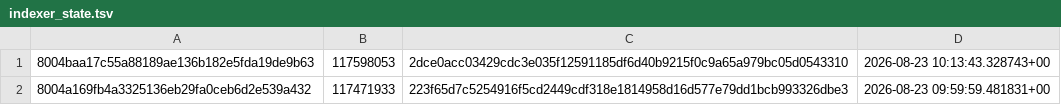
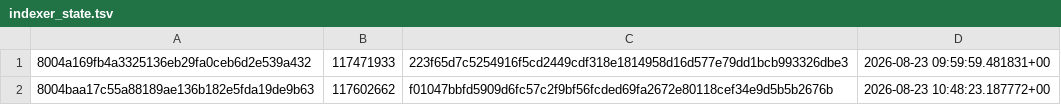
Before and after one commit to big14way/Trustlist, a TSV file: scripts/ci_seed/indexer_state.tsv, drawn as a sheet.

```diff
--- a/scripts/ci_seed/indexer_state.tsv
+++ b/scripts/ci_seed/indexer_state.tsv
@@ -1,2 +1,2 @@
-8004baa17c55a88189ae136b182e5fda19de9b63	117598053	2dce0acc03429cdc3e035f12591185df6d40b9215f0c9a65a979bc05d0543310	2026-08-23 10:13:43.328743+00
 8004a169fb4a3325136eb29fa0ceb6d2e539a432	117471933	223f65d7c5254916f5cd2449cdf318e1814958d16d577e79dd1bcb993326dbe3	2026-08-23 09:59:59.481831+00
+8004baa17c55a88189ae136b182e5fda19de9b63	117602662	f01047bbfd5909d6fc57c2f9bf56fcded69fa2672e80118cef34e9d5b5b2676b	2026-08-23 10:48:23.187772+00
```
Also changed, not shown: scripts/funders.tsv, 14 other files.
